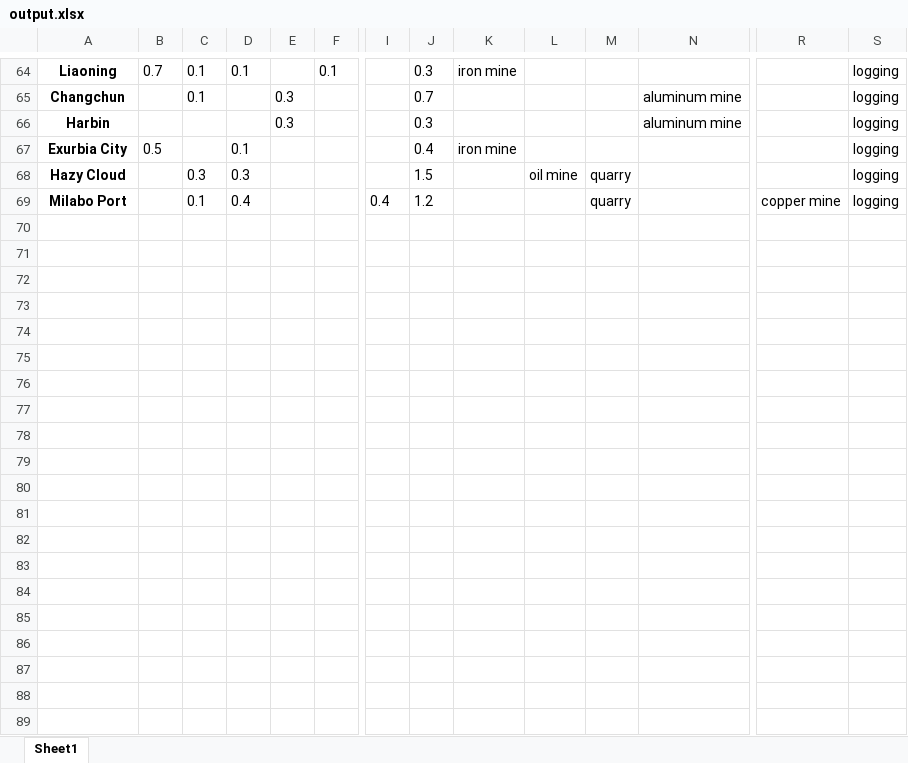
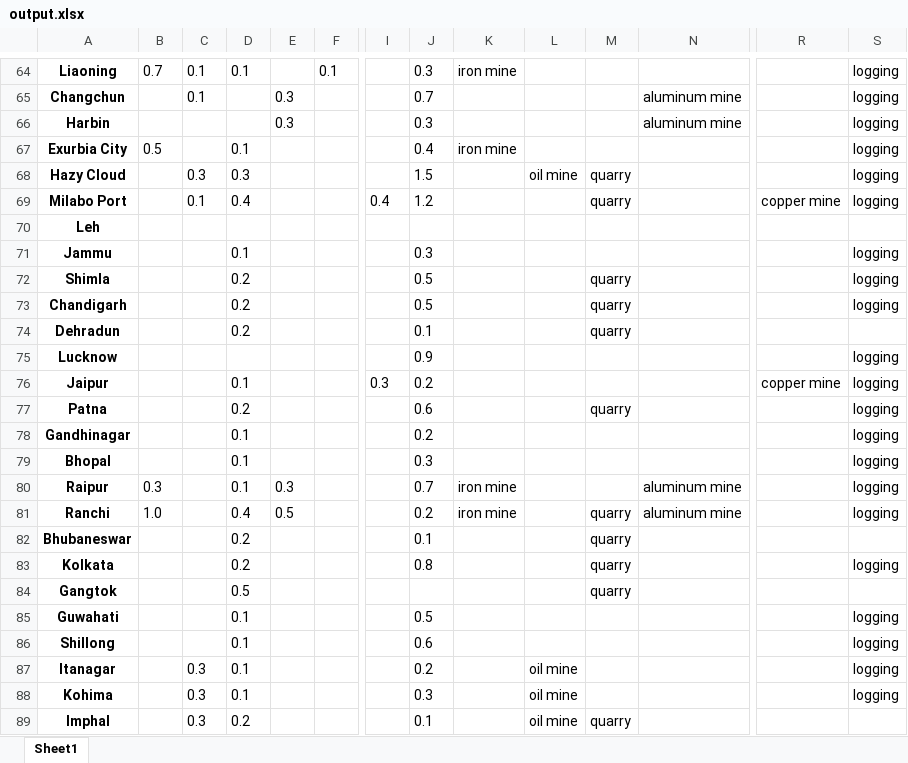
Before and after one commit to Raehan-Ramadhan/Python-to-Excel-test, an Excel workbook: output.xlsx, sheet Sheet1, drawn as a sheet; only a part is shown, gaps mark what is left out; values as stored, in another font and other column widths than the file's, no borders; rows hold the shown columns only; the diff covers the shown part only; the diff names each change by its address in the sheet, - before the commit and + after, or states it on an @@ line.

```diff
--- a/output.xlsx (sheet Sheet1)
+++ b/output.xlsx (sheet Sheet1)
+row 70: Leh
+row 71: Jammu |  |  | 0.1 |  |  |  | 0.3 |  |  |  |  |  | logging
+row 72: Shimla |  |  | 0.2 |  |  |  | 0.5 |  |  | quarry |  |  | logging
+row 73: Chandigarh |  |  | 0.2 |  |  |  | 0.5 |  |  | quarry |  |  | logging
+row 74: Dehradun |  |  | 0.2 |  |  |  | 0.1 |  |  | quarry
+row 75: Lucknow |  |  |  |  |  |  | 0.9 |  |  |  |  |  | logging
+row 76: Jaipur |  |  | 0.1 |  |  | 0.3 | 0.2 |  |  |  |  | copper mine | logging
+row 77: Patna |  |  | 0.2 |  |  |  | 0.6 |  |  | quarry |  |  | logging
+row 78: Gandhinagar |  |  | 0.1 |  |  |  | 0.2 |  |  |  |  |  | logging
+row 79: Bhopal |  |  | 0.1 |  |  |  | 0.3 |  |  |  |  |  | logging
+row 80: Raipur | 0.3 |  | 0.1 | 0.3 |  |  | 0.7 | iron mine |  |  | aluminum mine |  | logging
+row 81: Ranchi | 1.0 |  | 0.4 | 0.5 |  |  | 0.2 | iron mine |  | quarry | aluminum mine |  | logging
+row 82: Bhubaneswar |  |  | 0.2 |  |  |  | 0.1 |  |  | quarry
+row 83: Kolkata |  |  | 0.2 |  |  |  | 0.8 |  |  | quarry |  |  | logging
+row 84: Gangtok |  |  | 0.5 |  |  |  |  |  |  | quarry
+row 85: Guwahati |  |  | 0.1 |  |  |  | 0.5 |  |  |  |  |  | logging
+row 86: Shillong |  |  | 0.1 |  |  |  | 0.6 |  |  |  |  |  | logging
+row 87: Itanagar |  | 0.3 | 0.1 |  |  |  | 0.2 |  | oil mine |  |  |  | logging
+row 88: Kohima |  | 0.3 | 0.1 |  |  |  | 0.3 |  | oil mine |  |  |  | logging
+row 89: Imphal |  | 0.3 | 0.2 |  |  |  | 0.1 |  | oil mine | quarry
```
Also changed, not shown: 26 added rows elsewhere in this sheet, 6 other files.
